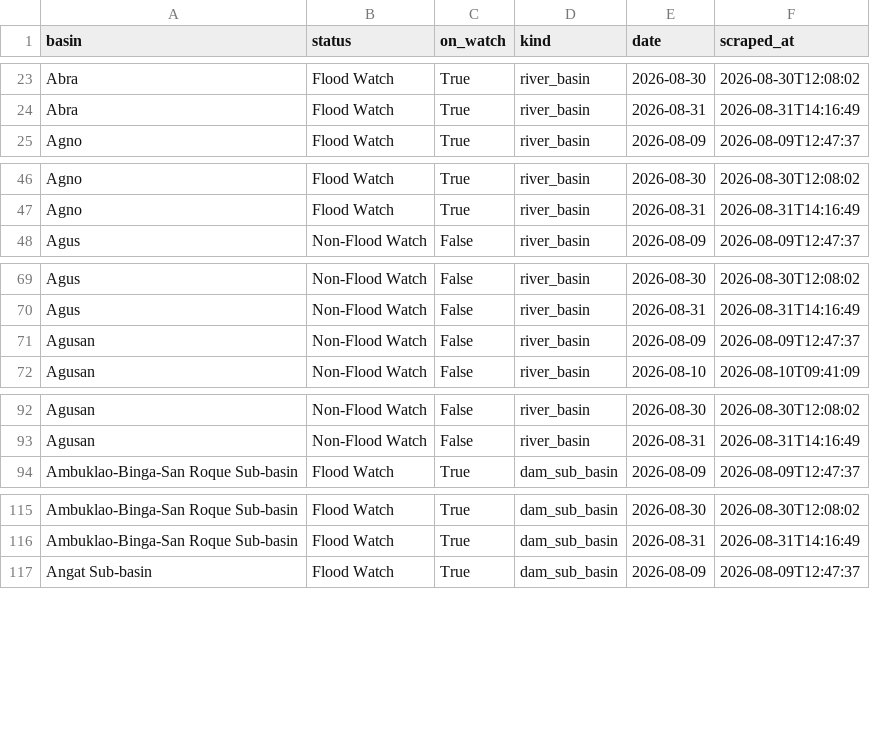
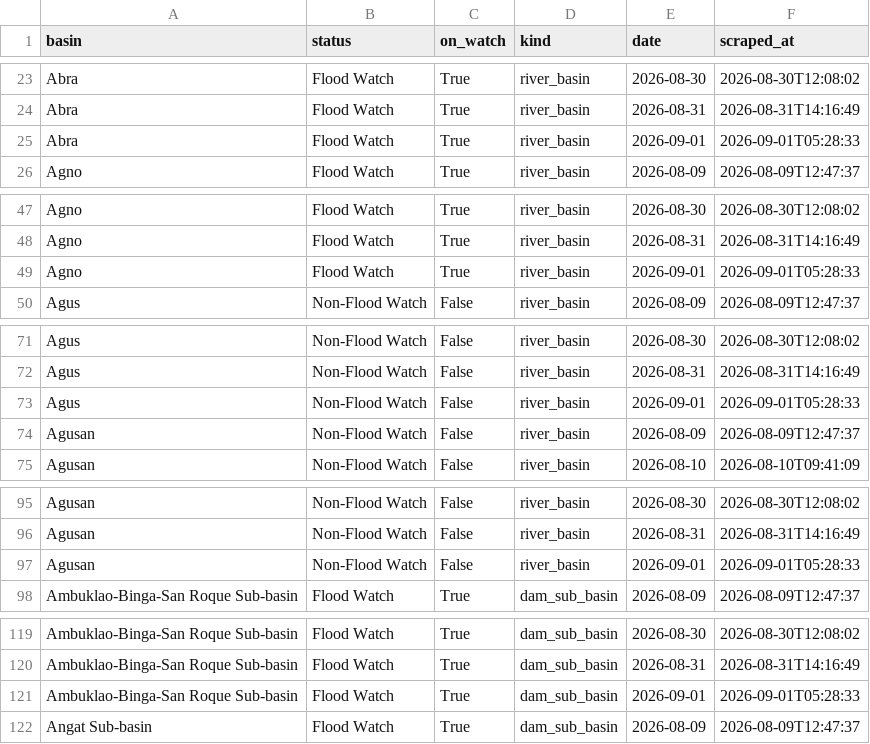
Before and after one commit to Zeref538/apaw, a CSV file: data/basin_status.csv, drawn as a sheet; only a part is shown, gaps mark what is left out; the diff covers the shown part only; the diff names each change by its address in the sheet, - before the commit and + after, or states it on an @@ line.

```diff
--- a/data/basin_status.csv
+++ b/data/basin_status.csv
+row 25: Abra | Flood Watch | True | river_basin | 2026-09-01 | 2026-09-01T05:28:33
+row 49: Agno | Flood Watch | True | river_basin | 2026-09-01 | 2026-09-01T05:28:33
+row 73: Agus | Non-Flood Watch | False | river_basin | 2026-09-01 | 2026-09-01T05:28:33
+row 97: Agusan | Non-Flood Watch | False | river_basin | 2026-09-01 | 2026-09-01T05:28:33
+row 121: Ambuklao-Binga-San Roque Sub-basin | Flood Watch | True | dam_sub_basin | 2026-09-01 | 2026-09-01T05:28:33
```
Also changed, not shown: 17 added rows elsewhere in this file, data/dam_levels.csv, 6 other files.
